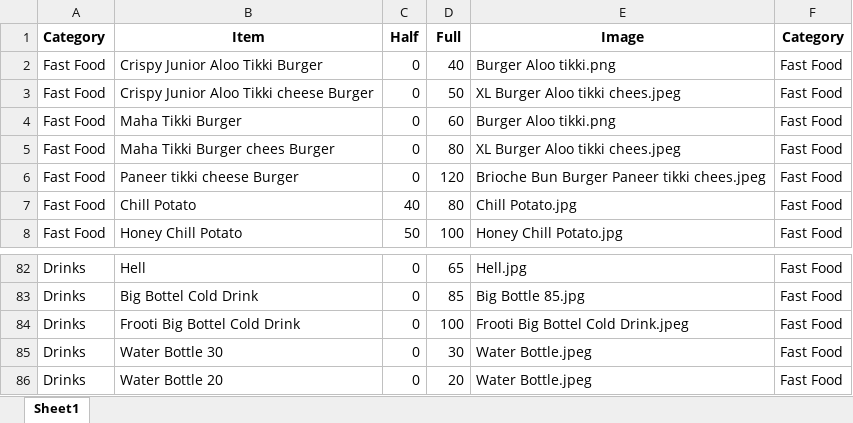
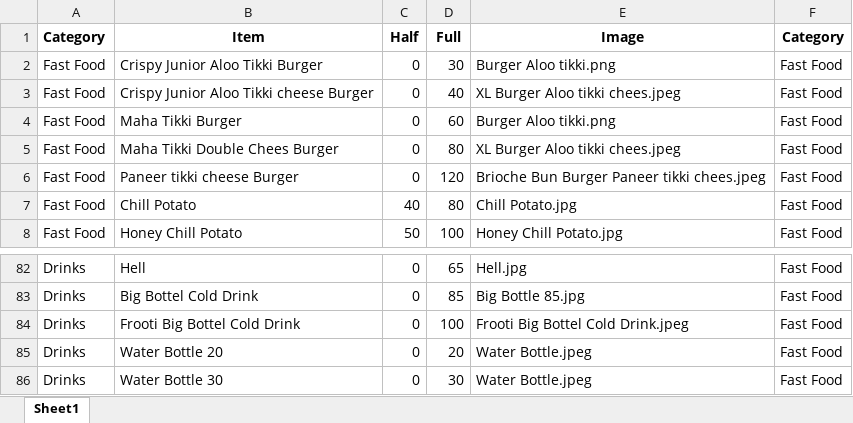
Before and after one commit to Pushpsingh13/Dhaliwal_whatsapp_Email, an Excel workbook: DhalisMenu_cat.xlsx, sheet Sheet1, drawn as a sheet; only a part is shown, gaps mark what is left out; values as stored, in another font and other column widths than the file's, no borders; the diff names each change by its address in the sheet, - before the commit and + after, or states it on an @@ line.

Commit message:
Add files via upload

```diff
--- a/DhalisMenu_cat.xlsx (sheet Sheet1)
+++ b/DhalisMenu_cat.xlsx (sheet Sheet1)
-D2 (Full): 40
+D2 (Full): 30
-D3 (Full): 50
+D3 (Full): 40
-B5 (Item): Maha Tikki Burger chees Burger
+B5 (Item): Maha Tikki Double Chees Burger
@@ row 86 moved to row 85: Drinks @@
```
